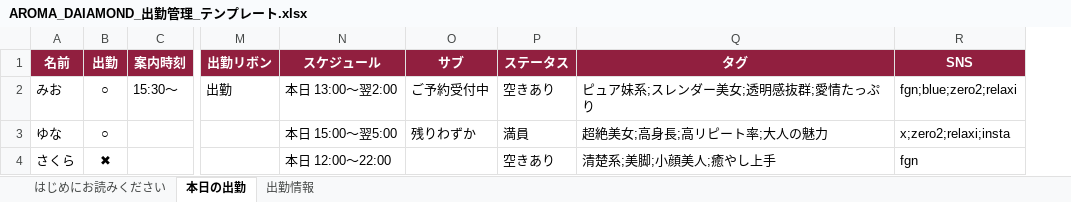
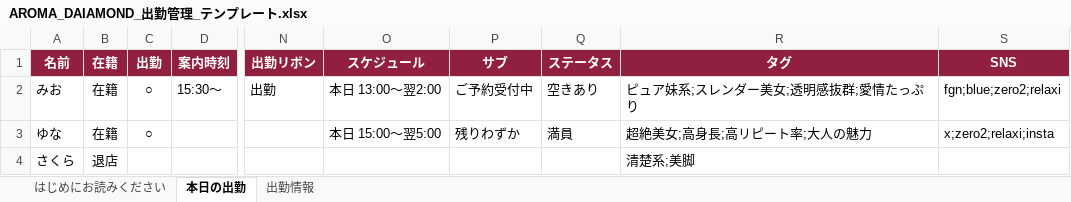
Before and after one commit to naoxxx0320-del/-, an Excel workbook: docs/AROMA_DAIAMOND_出勤管理_テンプレート.xlsx, sheet 本日の出勤, drawn as a sheet; only a part is shown, gaps mark what is left out; values as stored, in another font and other column widths than the file's, no borders; addresses are those after the commit; the diff names each change by its address in the sheet, - before the commit and + after, or states it on an @@ line.

```diff
--- a/docs/AROMA_DAIAMOND_出勤管理_テンプレート.xlsx (sheet 本日の出勤)
+++ b/docs/AROMA_DAIAMOND_出勤管理_テンプレート.xlsx (sheet 本日の出勤)
+column B (在籍), rows 2-4: 在籍 | 在籍 | 退店
-C4 (出勤): ✖
+C4 (出勤): (empty)
-O4 (スケジュール): 本日 12:00〜22:00
+O4 (スケジュール): (empty)
-Q4 (ステータス): 空きあり
+Q4 (ステータス): (empty)
-R4 (タグ): 清楚系;美脚;小顔美人;癒やし上手
+R4 (タグ): 清楚系;美脚
-S4 (SNS): fgn
+S4 (SNS): (empty)
```
Also changed, not shown: sheet 出勤情報, sheet はじめにお読みください, 2 other files.
